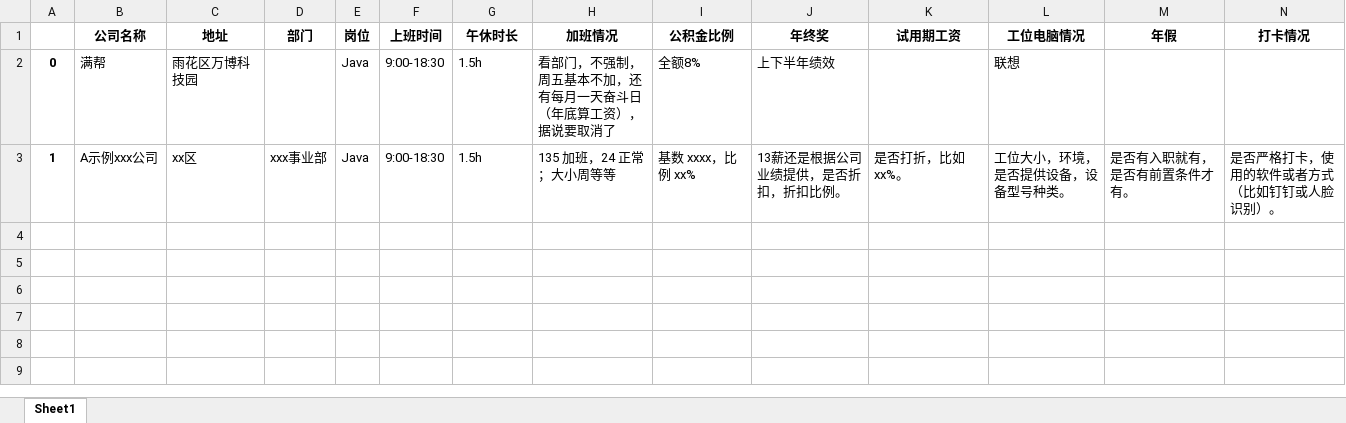
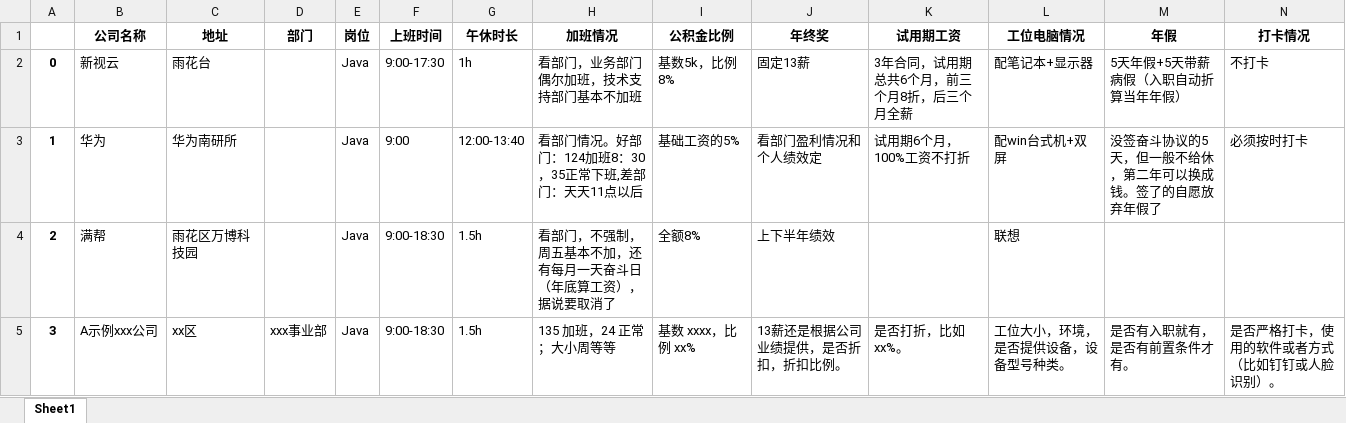
Before and after one commit to ztex/NJ_Net_Company, an Excel workbook: 汇总.xlsx, sheet Sheet1, drawn as a sheet; only a part is shown; values as stored, in another font and other column widths than the file's, no borders; addresses are those after the commit; rows hold the shown columns only; the diff names each change by its address in the sheet, - before the commit and + after, or states it on an @@ line.

```diff
--- a/汇总.xlsx (sheet Sheet1)
+++ b/汇总.xlsx (sheet Sheet1)
+row 2: 0 | 新视云 | 雨花台 |  | Java | 9:00-17:30 | 1h | 看部门，业务部门偶尔加班，技术支持部门基本不加班 | 基数5k，比例8% | 固定13薪 | 3年合同，试用期总共6个月，前三个月8折，后三个月全薪 | 配笔记本+显示器 | 5天年假+5天带薪病假（入职自动折算当年年假） | 不打卡
+row 3: 1 | 华为 | 华为南研所 |  | Java | 9:00 | 12:00-13:40 | 看部门情况。好部门：124加班8：30，35正常下班,差部门：天天11点以后 | 基础工资的5% | 看部门盈利情况和个人绩效定 | 试用期6个月，100%工资不打折 | 配win台式机+双屏 | 没签奋斗协议的5天，但一般不给休，第二年可以换成钱。签了的自愿放弃年假了 | 必须按时打卡
-A4: 0
+A4: 2
-A5: 1
+A5: 3
```
Also changed, not shown: 1 other file.
